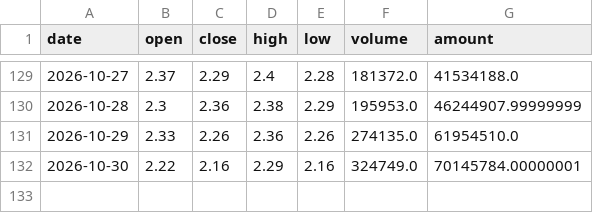
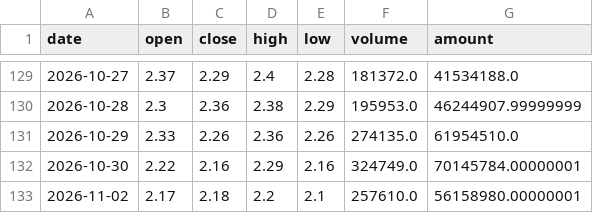
Before and after one commit to yisilian/stock-analyzer, a CSV file: docs/csv_archive/kline_002021_中捷资源.csv, drawn as a sheet; only a part is shown, gaps mark what is left out.

```diff
--- a/docs/csv_archive/kline_002021_中捷资源.csv
+++ b/docs/csv_archive/kline_002021_中捷资源.csv
@@ -132 +132,2 @@
 2026-10-30,2.22,2.16,2.29,2.16,324749.0,70145784.00000001
+2026-11-02,2.17,2.18,2.2,2.1,257610.0,56158980.00000001
```
Also changed, not shown: docs/csv_archive/kline_000070_特发信息.csv, docs/csv_archive/kline_600246_万通发展.csv, 7 other files.
